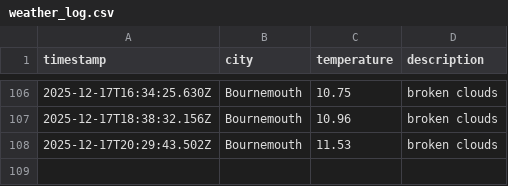
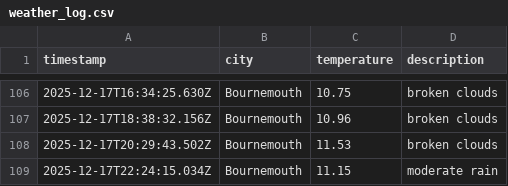
Before and after one commit to jostling01/DataOps-weather-js, a CSV file: data/weather_log.csv, drawn as a sheet; only a part is shown, gaps mark what is left out; the diff names each change by its address in the sheet, - before the commit and + after, or states it on an @@ line.

```diff
--- a/data/weather_log.csv
+++ b/data/weather_log.csv
+row 109: 2025-12-17T22:24:15.034Z | Bournemouth | 11.15 | moderate rain
```
Also changed, not shown: 1 other file.
